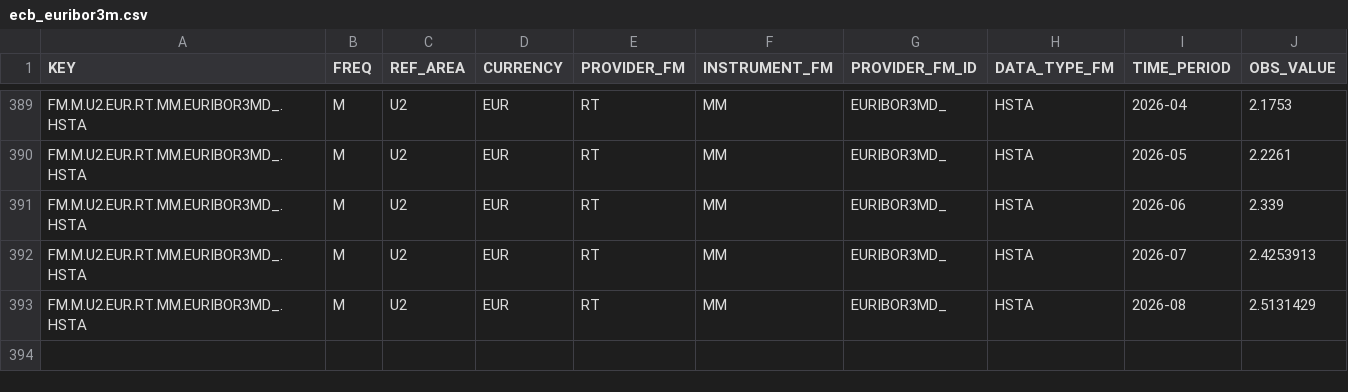
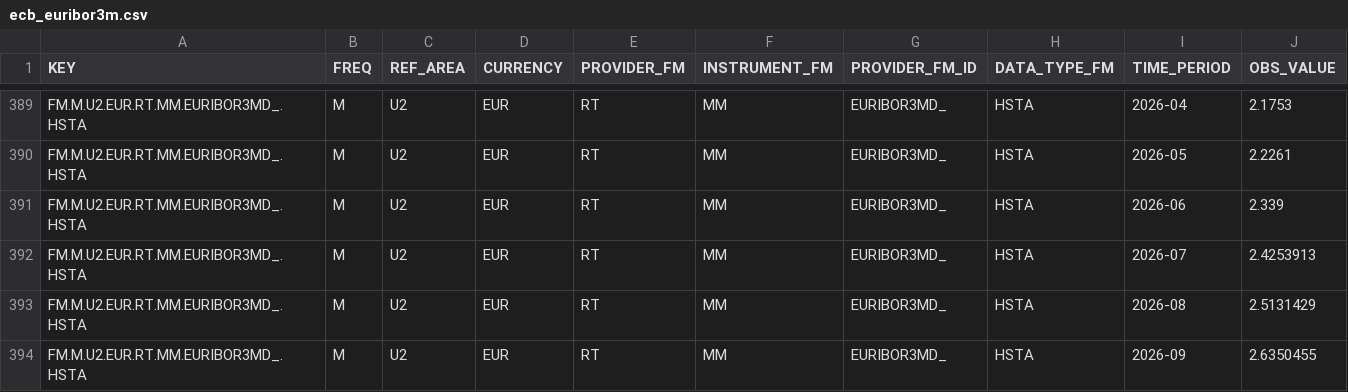
Before and after one commit to Philip-Kroos/strategische-allokation, a CSV file: data/raw/ecb_euribor3m.csv, drawn as a sheet; only a part is shown, gaps mark what is left out; the diff names each change by its address in the sheet, - before the commit and + after, or states it on an @@ line.

```diff
--- a/data/raw/ecb_euribor3m.csv
+++ b/data/raw/ecb_euribor3m.csv
+row 394: FM.M.U2.EUR.RT.MM.EURIBOR3MD_.HSTA | M | U2 | EUR | RT | MM | EURIBOR3MD_ | HSTA | 2026-09 | 2.6350455
```
Also changed, not shown: data/raw/ecb_estr.csv, data/raw/ecb_eurusd.csv, 18 other files.
